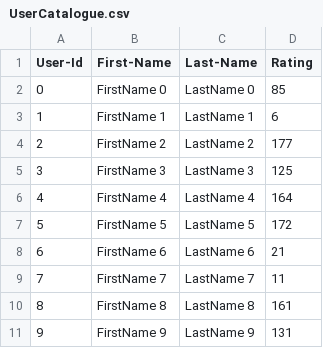
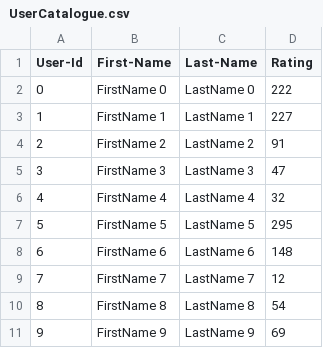
Before and after one commit to JiaqiWang1996/INFO5100Jiaqi_Wang_001023711, a CSV file: lab7_skeleton/UserCatalogue.csv, drawn as a sheet.

```diff
--- a/lab7_skeleton/UserCatalogue.csv
+++ b/lab7_skeleton/UserCatalogue.csv
@@ -1,11 +1,11 @@
 User-Id,First-Name,Last-Name,Rating
-0,FirstName 0,LastName 0,85
-1,FirstName 1,LastName 1,6
-2,FirstName 2,LastName 2,177
-3,FirstName 3,LastName 3,125
-4,FirstName 4,LastName 4,164
-5,FirstName 5,LastName 5,172
-6,FirstName 6,LastName 6,21
-7,FirstName 7,LastName 7,11
-8,FirstName 8,LastName 8,161
-9,FirstName 9,LastName 9,131
+0,FirstName 0,LastName 0,222
+1,FirstName 1,LastName 1,227
+2,FirstName 2,LastName 2,91
+3,FirstName 3,LastName 3,47
+4,FirstName 4,LastName 4,32
+5,FirstName 5,LastName 5,295
+6,FirstName 6,LastName 6,148
+7,FirstName 7,LastName 7,12
+8,FirstName 8,LastName 8,54
+9,FirstName 9,LastName 9,69
```
Also changed, not shown: lab7_skeleton/CommentData.csv, 1 other file.
